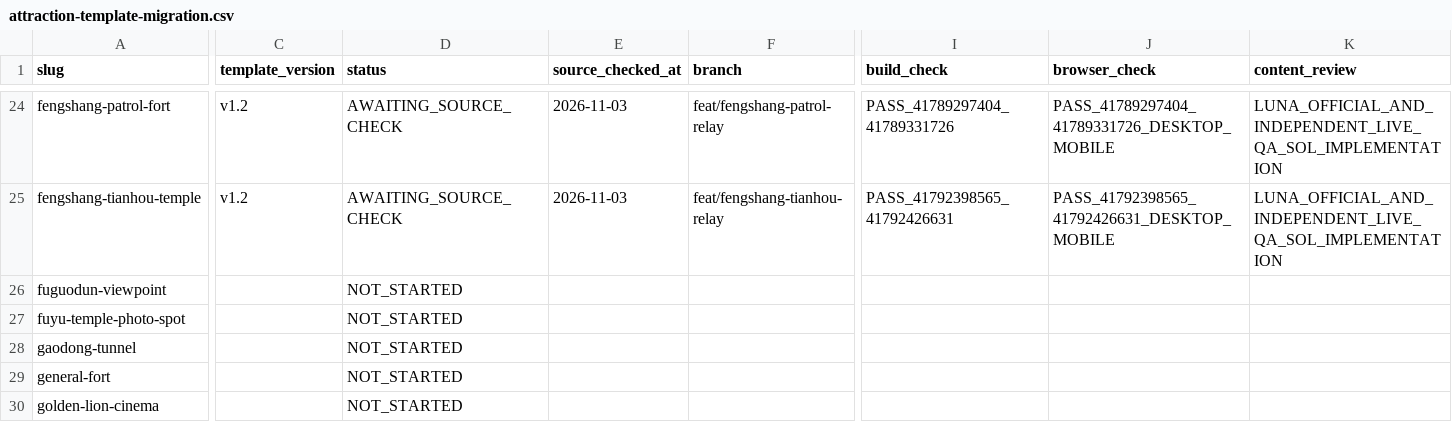
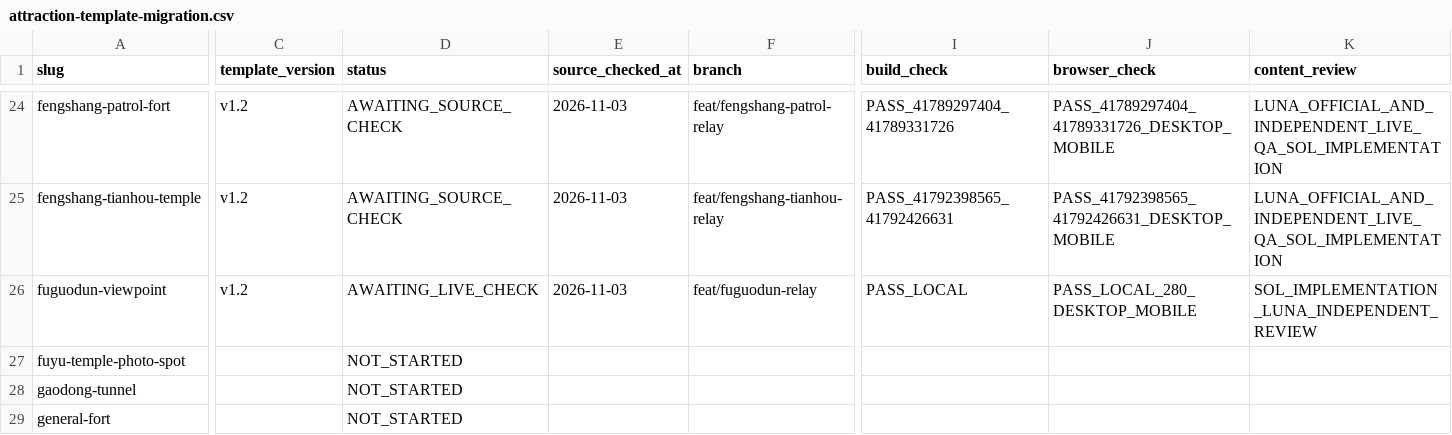
Before and after one commit to n20186005-hash/kinmenguide, a CSV file: docs/attraction-template-migration.csv, drawn as a sheet; only a part is shown, gaps mark what is left out; the shorter side is filled out with more unchanged rows; the diff covers the shown part only; the diff names each change by its address in the sheet, - before the commit and + after, or states it on an @@ line.

Commit message:
Migrate Fuguodun Viewpoint attraction to v1.2 (#137)

```diff
--- a/docs/attraction-template-migration.csv
+++ b/docs/attraction-template-migration.csv
-C26 (template_version): (empty)
+C26 (template_version): v1.2
-D26 (status): NOT_STARTED
+D26 (status): AWAITING_LIVE_CHECK
-E26 (source_checked_at): (empty)
+E26 (source_checked_at): 2026-11-03
-F26 (branch): (empty)
+F26 (branch): feat/fuguodun-relay
-I26 (build_check): (empty)
+I26 (build_check): PASS_LOCAL
-J26 (browser_check): (empty)
+J26 (browser_check): PASS_LOCAL_280_DESKTOP_MOBILE
-K26 (content_review): (empty)
+K26 (content_review): SOL_IMPLEMENTATION_LUNA_INDEPENDENT_REVIEW
```
Also changed, not shown: 2 edited cells elsewhere in this file, 4 other files.
